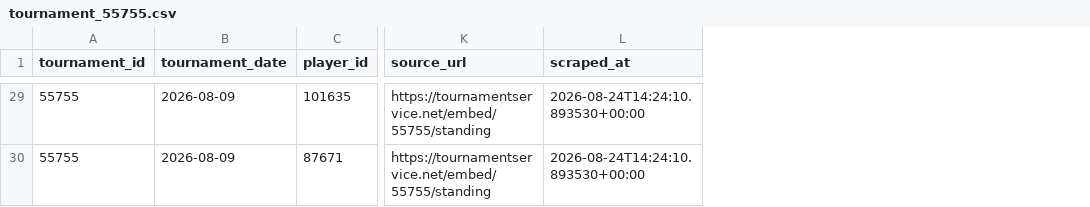
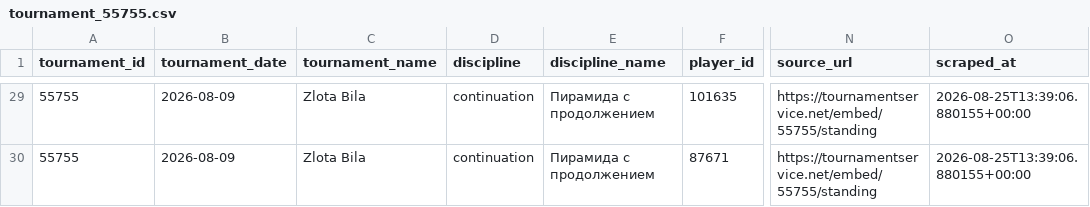
Before and after one commit to Alex-Mienk/Billiards-ranking, a CSV file: data/2026/tournament_55755.csv, drawn as a sheet; only a part is shown, gaps mark what is left out; addresses are those after the commit; the diff covers the shown part only; the diff names each change by its address in the sheet, - before the commit and + after, or states it on an @@ line.

```diff
--- a/data/2026/tournament_55755.csv
+++ b/data/2026/tournament_55755.csv
+column C (tournament_name), rows 29-30: Zlota Bila | Zlota Bila
+column D (discipline), rows 29-30: continuation | continuation
+column E (discipline_name), rows 29-30: Пирамида с продолжением | Пирамида с продолжением
-O29:O30 (scraped_at): 2026-08-24T14:24:10.893530+00:00
+O29:O30 (scraped_at): 2026-08-25T13:39:06.880155+00:00
```
Also changed, not shown: 27 edited cells elsewhere in this file, data/2026/tournament_54257.csv, data/2026/tournament_54379.csv, 18 other files.
